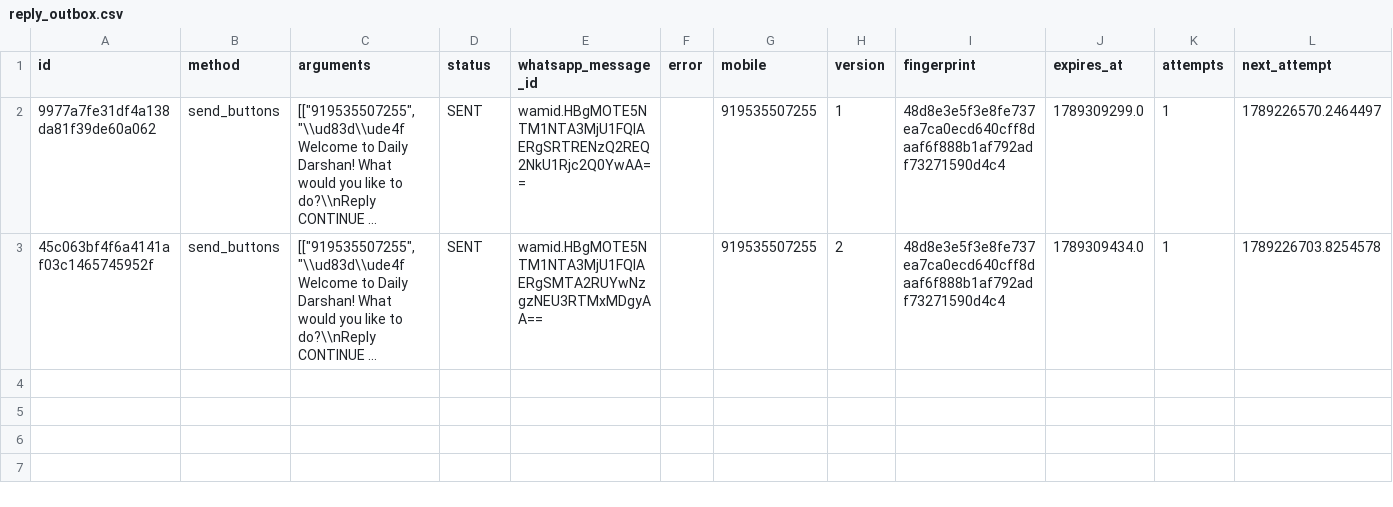
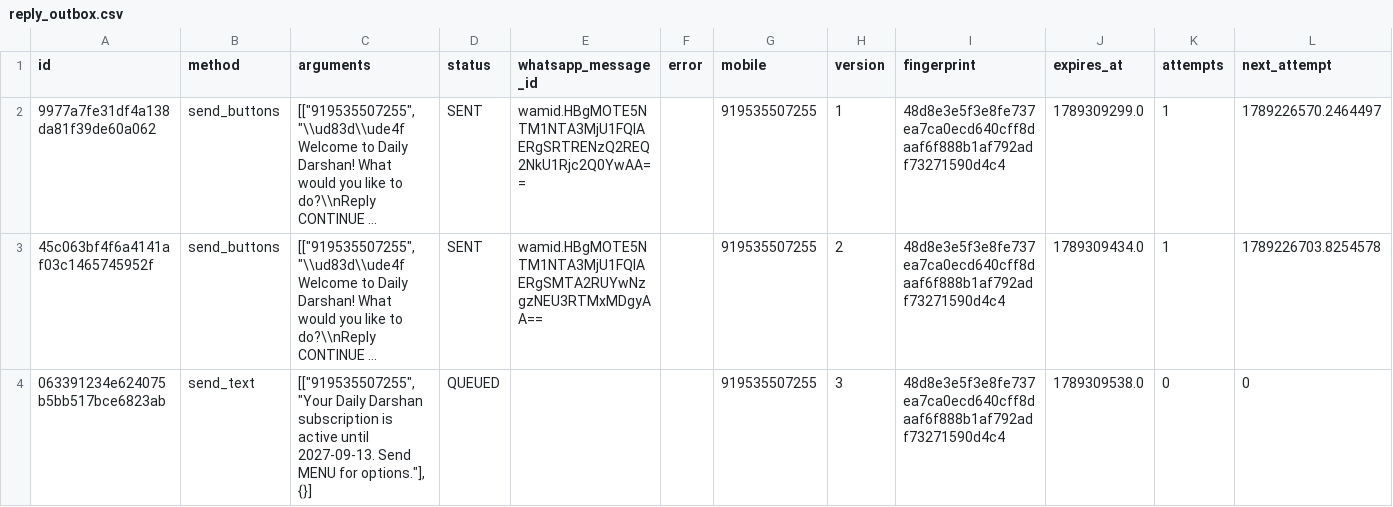
Before and after one commit to mishnit/daily-darshan, a CSV file: csv/reply_outbox.csv, drawn as a sheet; long unchanged cells end in …; the diff names each change by its address in the sheet, - before the commit and + after, or states it on an @@ line.

```diff
--- a/csv/reply_outbox.csv
+++ b/csv/reply_outbox.csv
+row 4: 063391234e624075b5bb517bce6823ab | send_text | [["919535507255", "Your Daily Darshan subscription is active until 2027-09-13. Send MENU for options."], {}] | QUEUED |  |  | 919535507255 | 3 | 48d8e3e5f3e8fe737ea7ca0ecd640cff8daaf6f888b1af792adf73271590d4c4 | 1789309538.0 | 0 | 0
```
Also changed, not shown: csv/processed.csv, 1 other file.
